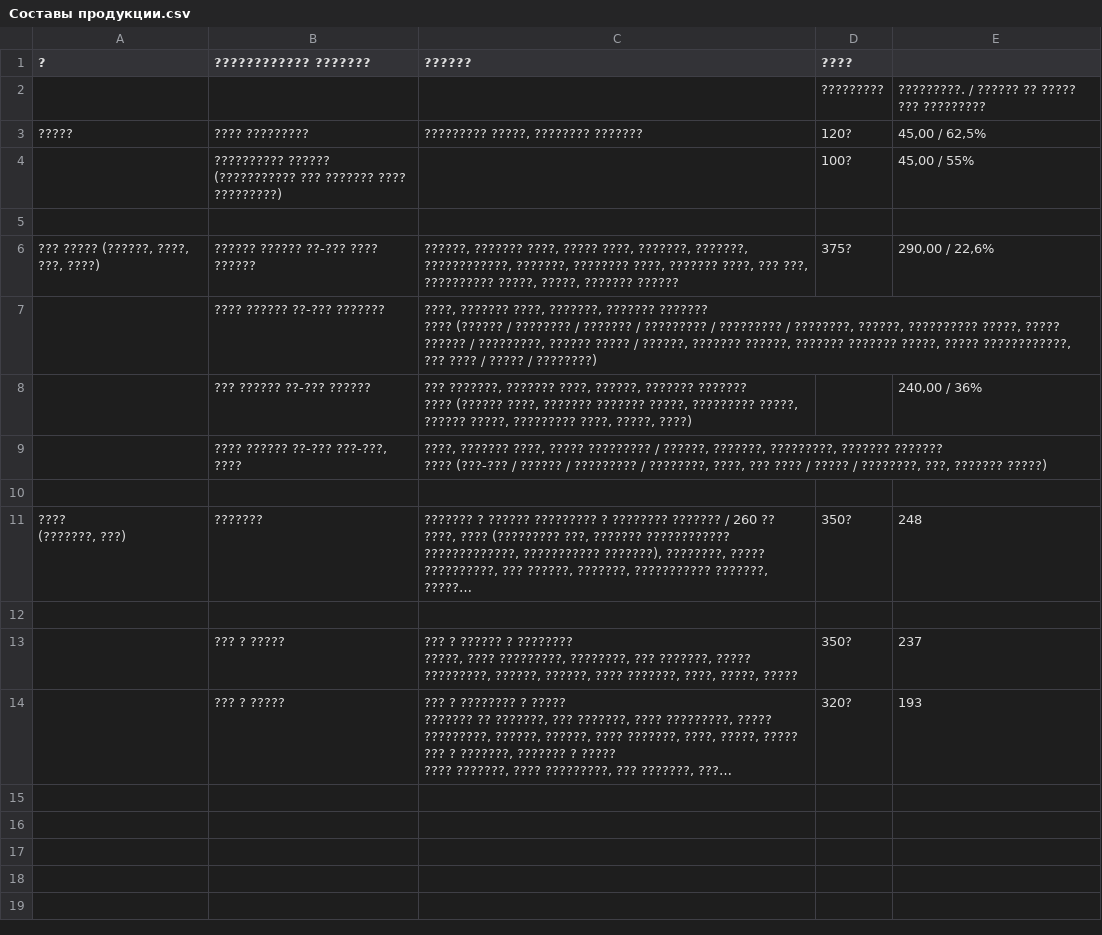
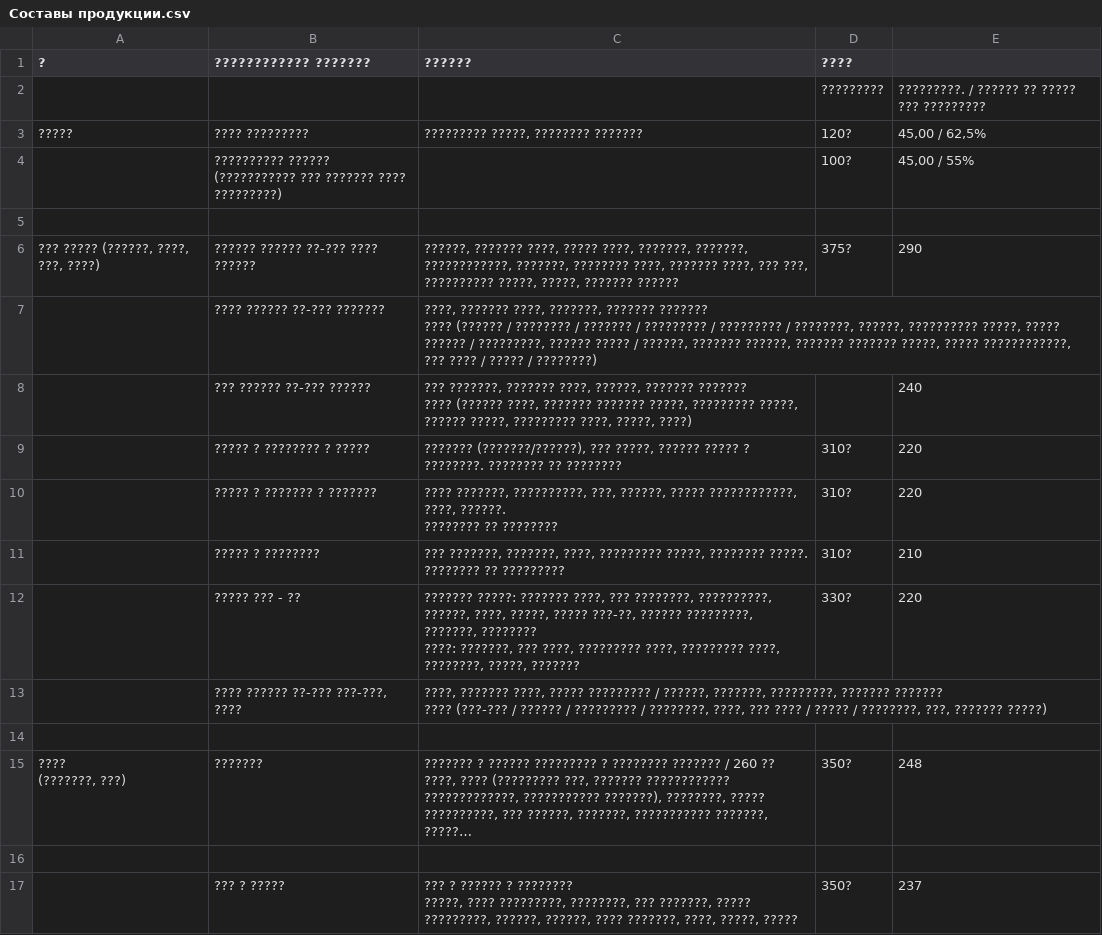
Before and after one commit to AlexPoAi/VK-offee, a CSV file: knowledge-base/БАР/Рабочие документы для Бариста и Официанта/Составы продукции.csv, drawn as a sheet; only a part is shown; the shorter side is filled out with more unchanged rows; long unchanged cells end in ….

Commit message:
Sync: Составы продукции from Google Drive

```diff
--- a/knowledge-base/БАР/Рабочие документы для Бариста и Официанта/Составы продукции.csv
+++ b/knowledge-base/БАР/Рабочие документы для Бариста и Официанта/Составы продукции.csv
@@ -6,7 +6,14 @@
 ,,,,
-"??? ????? (??????, ????, ???, ????)",?????? ?????? ??-??? ???? ?????? ,"??????, ??????? ????, ????? ????, ???????, ???????, ????????????, ???????, ???????? ????, ??????? ????, ??? ???, ?????????? ?????, ?????, ??????? ??????",375?,"290,00 / 22,6%"
+"??? ????? (??????, ????, ???, ????)",?????? ?????? ??-??? ???? ?????? ,"??????, ??????? ????, ????? ????, ???????, ???????, ????????????, ???????, ???????? ????, ??????? ????, ??? ???, ?????????? ?????, ?????, ??????? ??????",375?,290
 ,???? ?????? ??-??? ???????,"????, ??????? ????, ???????, ??????? ???????
 ???? (?????? / ???????? / ??????? / ????????? / ????????? / ????????, ??????, ?????????? ?????, ????? ?????? / ?????????, ?????? ????? / ??????, ??????? ??????, ??????? ??????? ?????, ????? ????????????, ??? ???? / ????? / ????????)",,
-,??? ?????? ??-??? ?????? ,"??? ???????, ??????? ????, ??????, ??????? ???????
-???? (?????? ????, ??????? ??????? ?????, ????????? ?????, ?????? ?????, ????????? ????, ?????, ????)",,"240,00 / 36%"
+,??? ?????? ??-??? ?????? ,"??? ???????, ??????? ????, ??????, ??????? ???????
+???? (?????? ????, ??????? ??????? ?????, ????????? ?????, ?????? ?????, ????????? ????, ?????, ????)",,240
+,????? ? ???????? ? ?????,"??????? (???????/??????), ??? ?????, ?????? ????? ? ????????. ???????? ?? ????????",310?,220
+,????? ? ??????? ? ???????,"???? ???????, ??????????, ???, ??????, ????? ????????????, ????, ??????.
+???????? ?? ????????",310?,220
+,????? ? ???????? ,"??? ???????, ???????, ????, ????????? ?????, ???????? ?????. ???????? ?? ?????????",310?,210
+,????? ??? - ??,"??????? ?????: ??????? ????, ??? ????????, ??????????, ??????, ????, ?????, ????? ???-??, ?????? ?????????, ???????, ????????
+
+????: ???????, ??? ????, ????????? ????, ????????? ????, ????????, ?????, ???????",330?,220
 ,"???? ?????? ??-??? ???-???, ????","????, ??????? ????, ????? ????????? / ??????, ???????, ?????????, ??????? ???????
```
